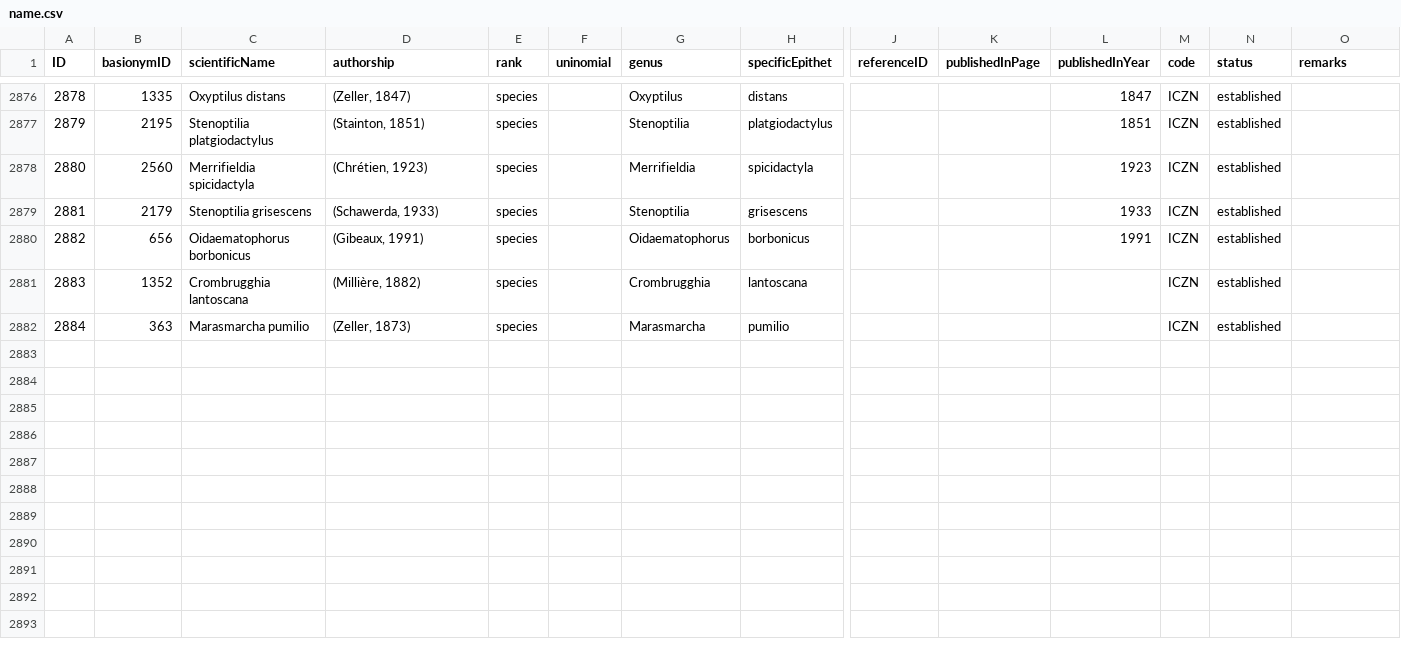
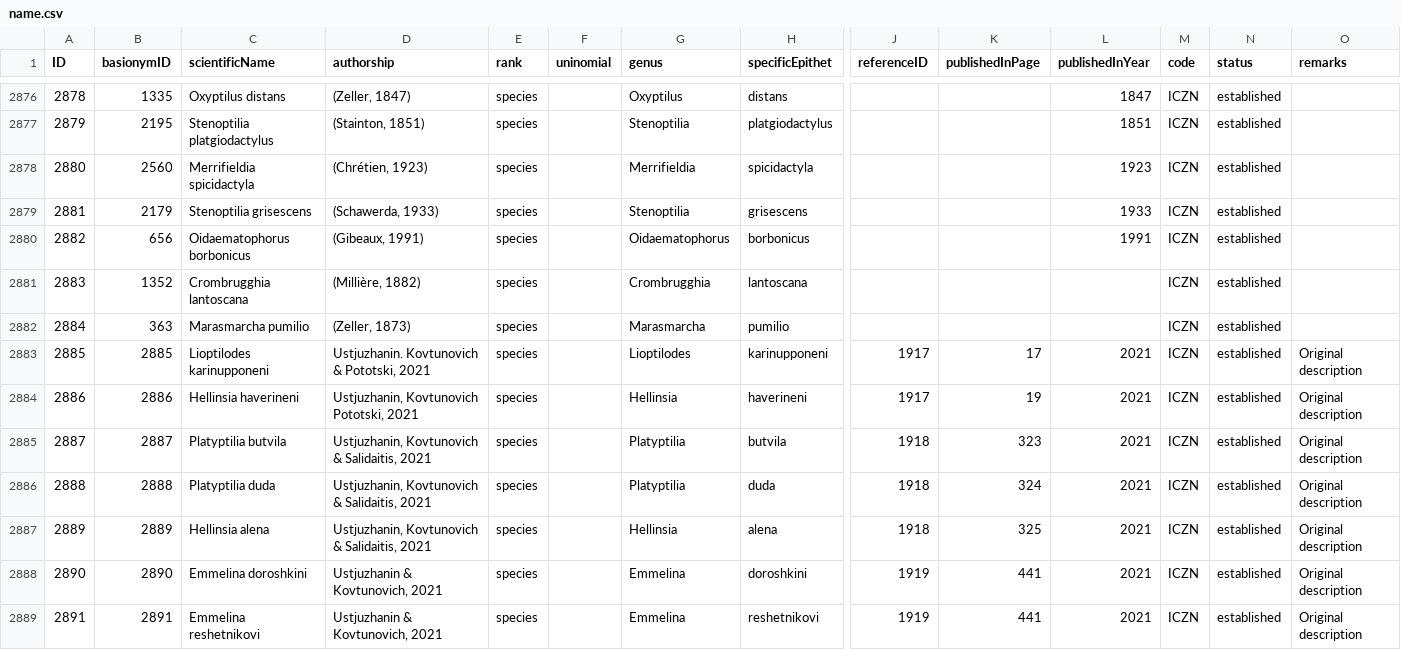
Before and after one commit to dhobern/pterophoroidea, a CSV file: coldp/data/name.csv, drawn as a sheet; only a part is shown, gaps mark what is left out; rows hold the shown columns only; the diff names each change by its address in the sheet, - before the commit and + after, or states it on an @@ line.

```diff
--- a/coldp/data/name.csv
+++ b/coldp/data/name.csv
+row 2883: 2885 | 2885 | Lioptilodes karinupponeni | Ustjuzhanin. Kovtunovich & Pototski, 2021 | species |  | Lioptilodes | karinupponeni | 1917 | 17 | 2021 | ICZN | established | Original description
+row 2884: 2886 | 2886 | Hellinsia haverineni | Ustjuzhanin, Kovtunovich Pototski, 2021 | species |  | Hellinsia | haverineni | 1917 | 19 | 2021 | ICZN | established | Original description
+row 2885: 2887 | 2887 | Platyptilia butvila | Ustjuzhanin, Kovtunovich & Salidaitis, 2021 | species |  | Platyptilia | butvila | 1918 | 323 | 2021 | ICZN | established | Original description
+row 2886: 2888 | 2888 | Platyptilia duda | Ustjuzhanin, Kovtunovich & Salidaitis, 2021 | species |  | Platyptilia | duda | 1918 | 324 | 2021 | ICZN | established | Original description
+row 2887: 2889 | 2889 | Hellinsia alena | Ustjuzhanin, Kovtunovich & Salidaitis, 2021 | species |  | Hellinsia | alena | 1918 | 325 | 2021 | ICZN | established | Original description
+row 2888: 2890 | 2890 | Emmelina doroshkini | Ustjuzhanin & Kovtunovich, 2021 | species |  | Emmelina | doroshkini | 1919 | 441 | 2021 | ICZN | established | Original description
+row 2889: 2891 | 2891 | Emmelina reshetnikovi | Ustjuzhanin & Kovtunovich, 2021 | species |  | Emmelina | reshetnikovi | 1919 | 441 | 2021 | ICZN | established | Original description
```
Also changed, not shown: coldp/data/namereference.csv, coldp/data/reference.csv, 2 other files.
